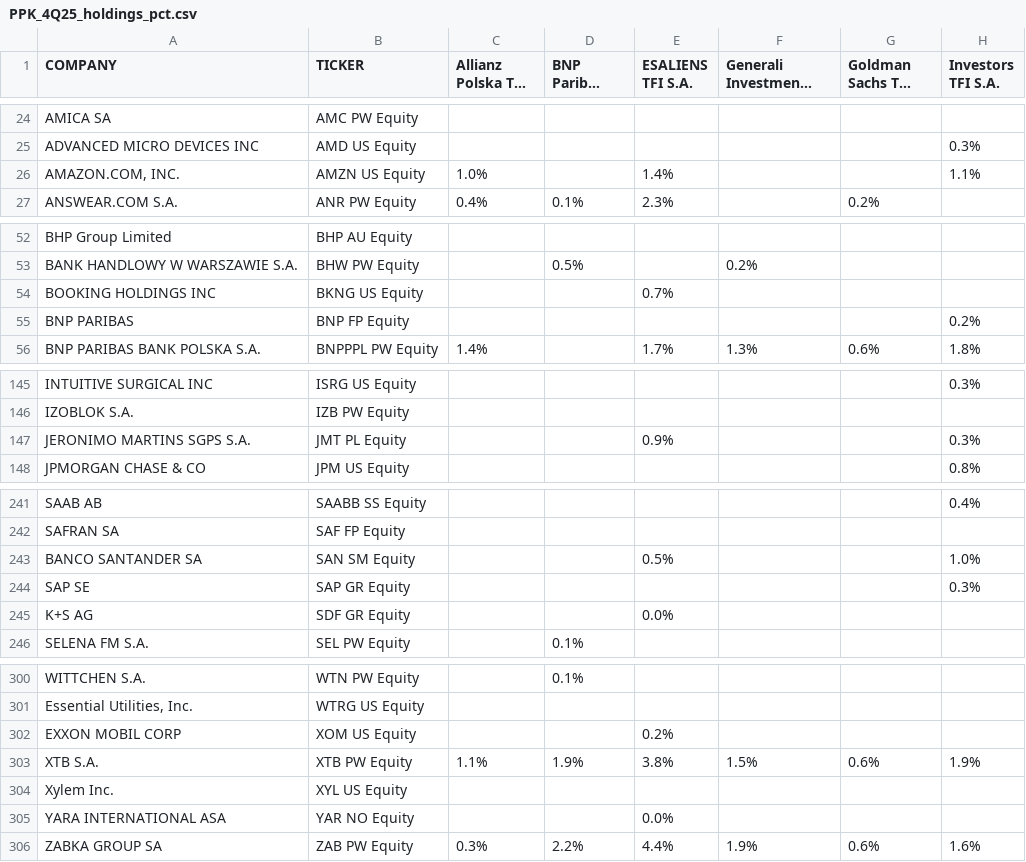
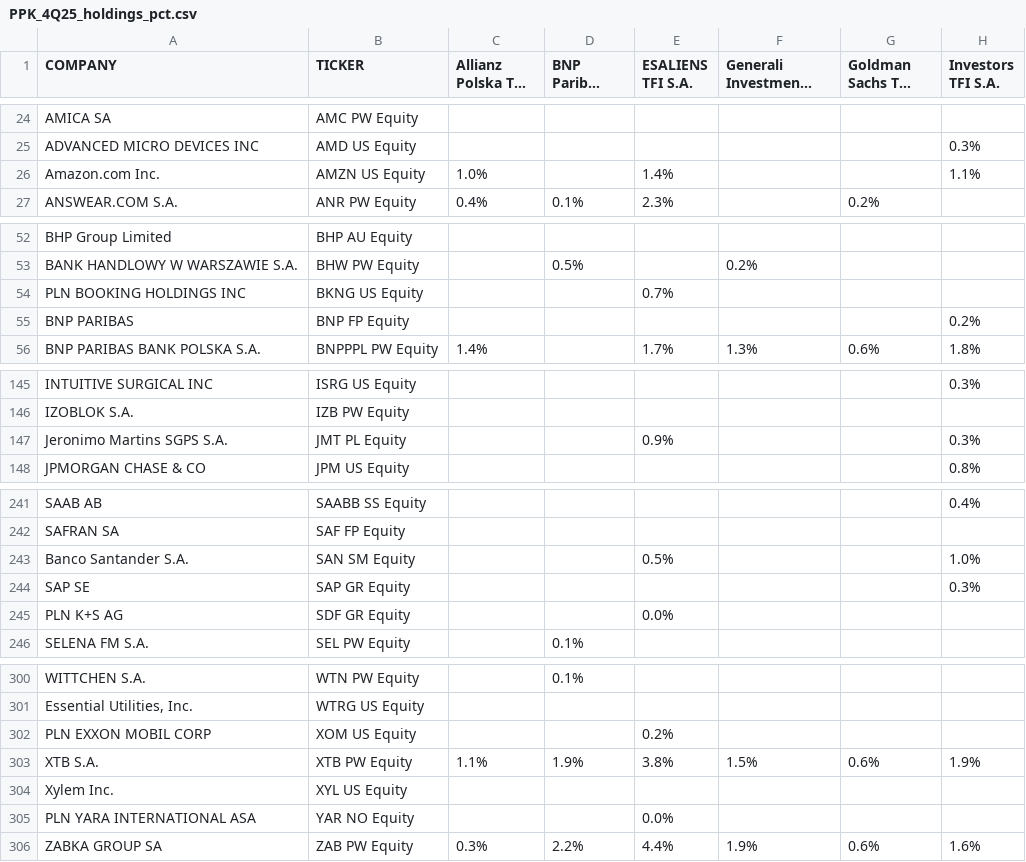
Before and after one commit to mmm752/new-PPK, a CSV file: output_csv/PPK_4Q25_holdings_pct.csv, drawn as a sheet; only a part is shown, gaps mark what is left out; long unchanged cells end in …; the diff covers the shown part only; the diff names each change by its address in the sheet, - before the commit and + after, or states it on an @@ line.

```diff
--- a/output_csv/PPK_4Q25_holdings_pct.csv
+++ b/output_csv/PPK_4Q25_holdings_pct.csv
-A26 (COMPANY): AMAZON.COM, INC.
+A26 (COMPANY): Amazon.com Inc.
-A54 (COMPANY): BOOKING HOLDINGS INC
+A54 (COMPANY): PLN BOOKING HOLDINGS INC
-A147 (COMPANY): JERONIMO MARTINS SGPS S.A.
+A147 (COMPANY): Jeronimo Martins SGPS S.A.
-A243 (COMPANY): BANCO SANTANDER SA
+A243 (COMPANY): Banco Santander S.A.
-A245 (COMPANY): K+S AG
+A245 (COMPANY): PLN K+S AG
-A302 (COMPANY): EXXON MOBIL CORP
+A302 (COMPANY): PLN EXXON MOBIL CORP
-A305 (COMPANY): YARA INTERNATIONAL ASA
+A305 (COMPANY): PLN YARA INTERNATIONAL ASA
```
Also changed, not shown: 5 edited cells elsewhere in this file, output_csv/PPK_4Q24_holdings_pct.csv, 10 other files.
